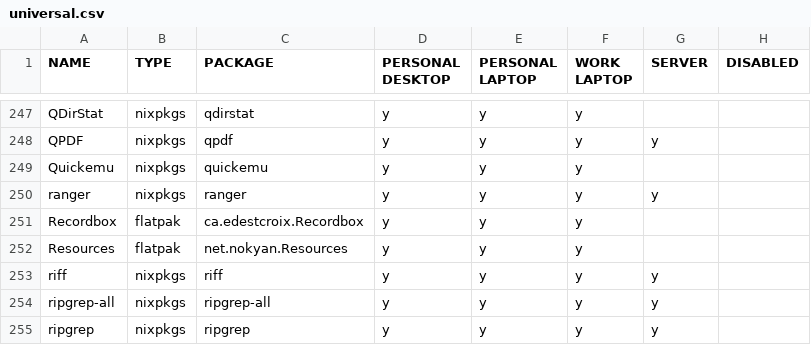
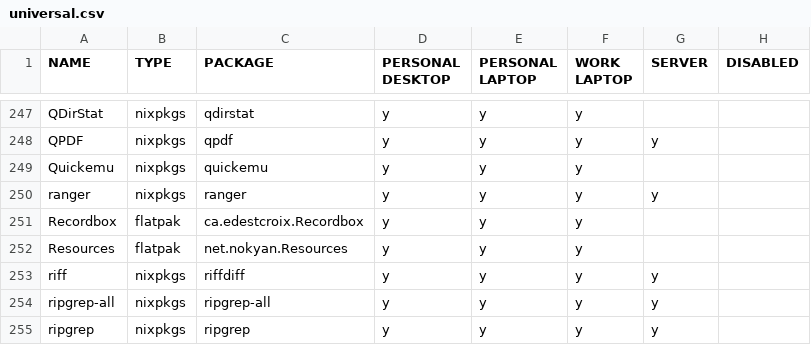
Before and after one commit to rvenutolo/packages, a CSV file: universal.csv, drawn as a sheet; only a part is shown, gaps mark what is left out.

Commit message:
fix wrong package name

```diff
--- a/universal.csv
+++ b/universal.csv
@@ -252,3 +252,3 @@ Recordbox,flatpak,ca.edestcroix.Recordbox,y,y,y,,
 Resources,flatpak,net.nokyan.Resources,y,y,y,,
-riff,nixpkgs,riff,y,y,y,y,
+riff,nixpkgs,riffdiff,y,y,y,y,
 ripgrep-all,nixpkgs,ripgrep-all,y,y,y,y,
```
